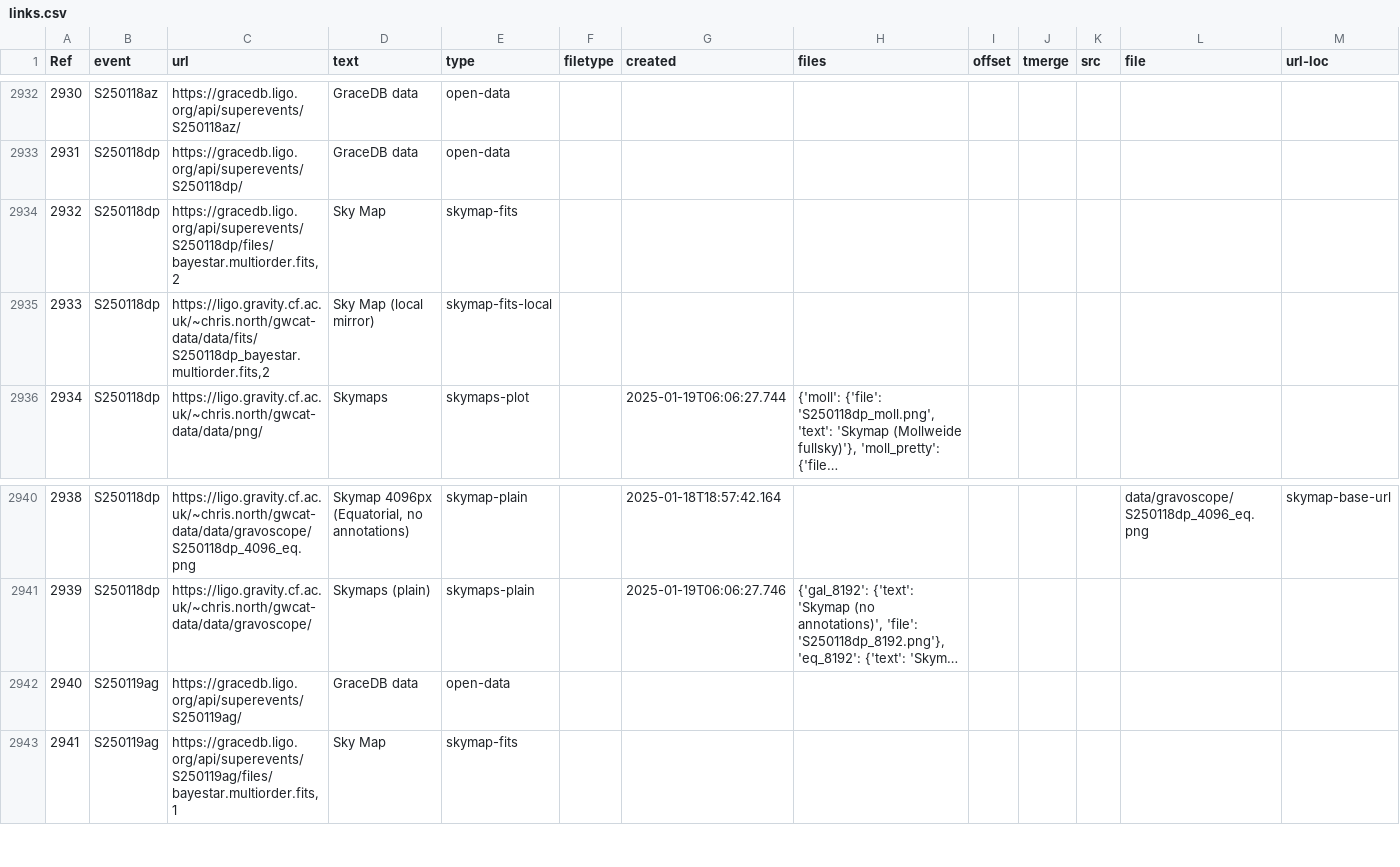
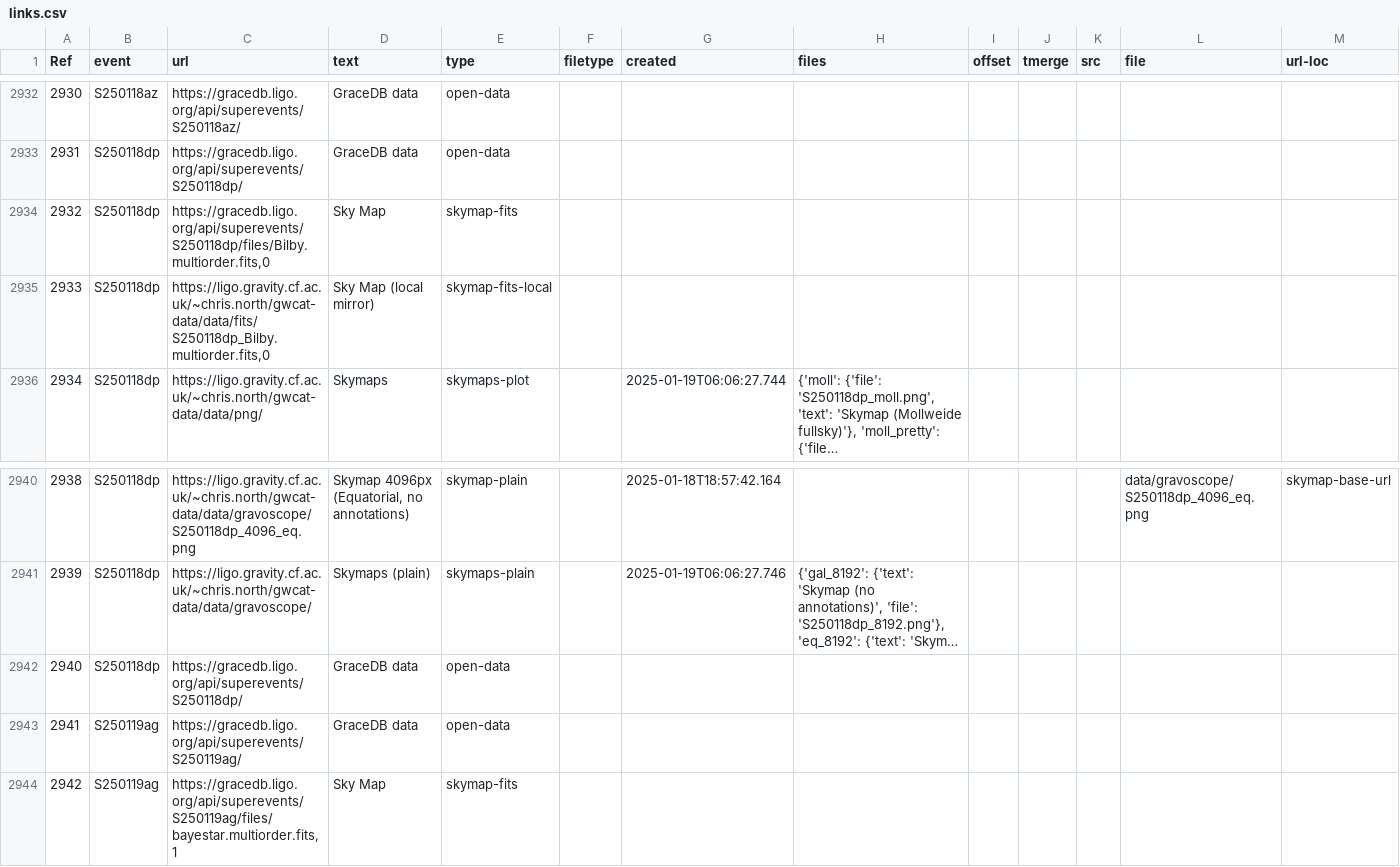
Before and after one commit to cardiffgravity/gwcat-data, a CSV file: docs/data/links.csv, drawn as a sheet; only a part is shown, gaps mark what is left out; long unchanged cells end in …; addresses are those after the commit; the diff names each change by its address in the sheet, - before the commit and + after, or states it on an @@ line.

Commit message:
data updated 2025-01-19_10:05:01_GMT (60 days)

```diff
--- a/docs/data/links.csv
+++ b/docs/data/links.csv
-C2934 (url): https://gracedb.ligo.org/api/superevents/S250118dp/files/bayestar.multiorder.fits,2
+C2934 (url): https://gracedb.ligo.org/api/superevents/S250118dp/files/Bilby.multiorder.fits,0
-C2935 (url): https://ligo.gravity.cf.ac.uk/~chris.north/gwcat-data/data/fits/S250118dp_bayestar.multiorder.fits,2
+C2935 (url): https://ligo.gravity.cf.ac.uk/~chris.north/gwcat-data/data/fits/S250118dp_Bilby.multiorder.fits,0
+row 2942: 2940 | S250118dp | https://gracedb.ligo.org/api/superevents/S250118dp/ | GraceDB data | open-data
@@ column A (Ref) renumbered from row 2943 down @@
```
Also changed, not shown: docs/data/gwosc_gracedb.csv, 12 other files.
